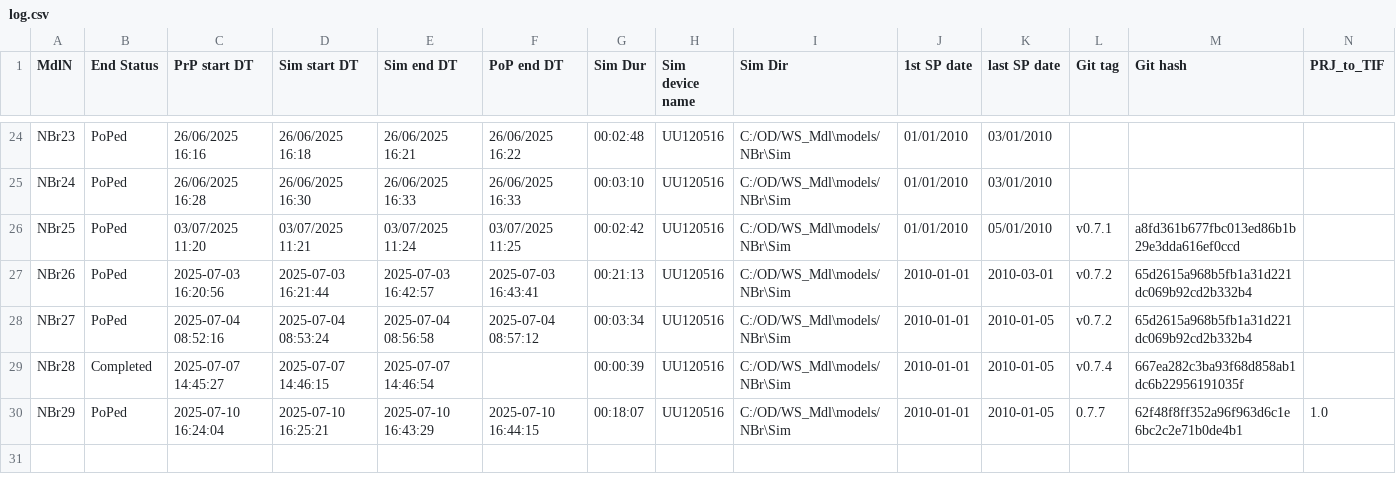
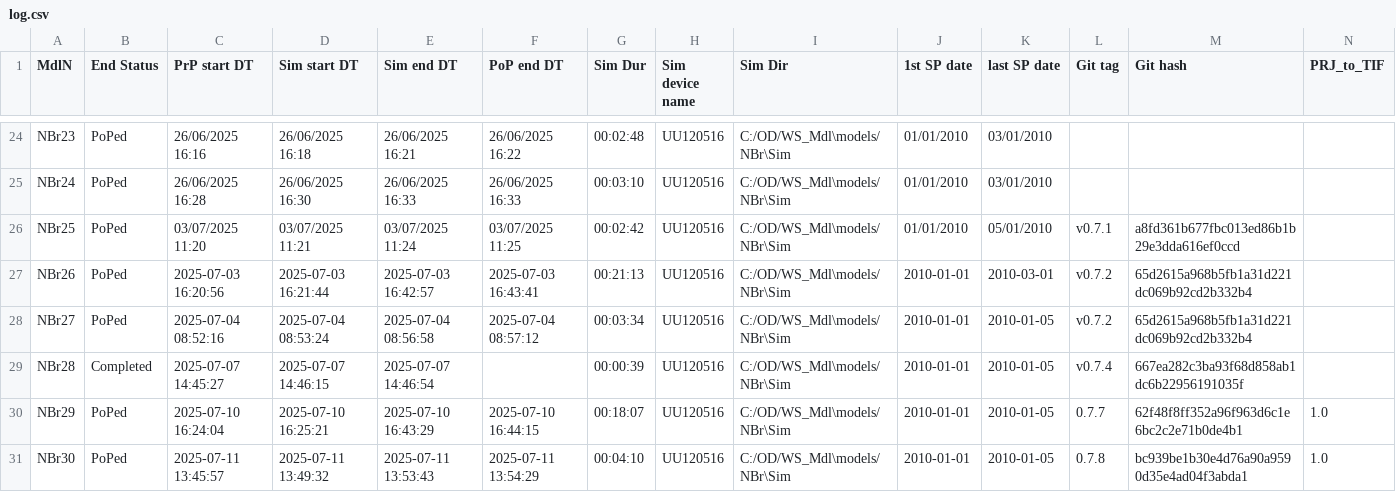
Before and after one commit to Ydrolog/WS_Mdl, a CSV file: Mng/log.csv, drawn as a sheet; only a part is shown, gaps mark what is left out; rows hold the shown columns only; the diff names each change by its address in the sheet, - before the commit and + after, or states it on an @@ line.

```diff
--- a/Mng/log.csv
+++ b/Mng/log.csv
+row 31: NBr30 | PoPed | 2025-07-11 13:45:57 | 2025-07-11 13:49:32 | 2025-07-11 13:53:43 | 2025-07-11 13:54:29 | 00:04:10 | UU120516 | C:/OD/WS_Mdl\models/NBr\Sim | 2010-01-01 | 2010-01-05 | 0.7.8 | bc939be1b30e4d76a90a9590d35e4ad04f3abda1 | 1.0
```
Also changed, not shown: 12 other files.
